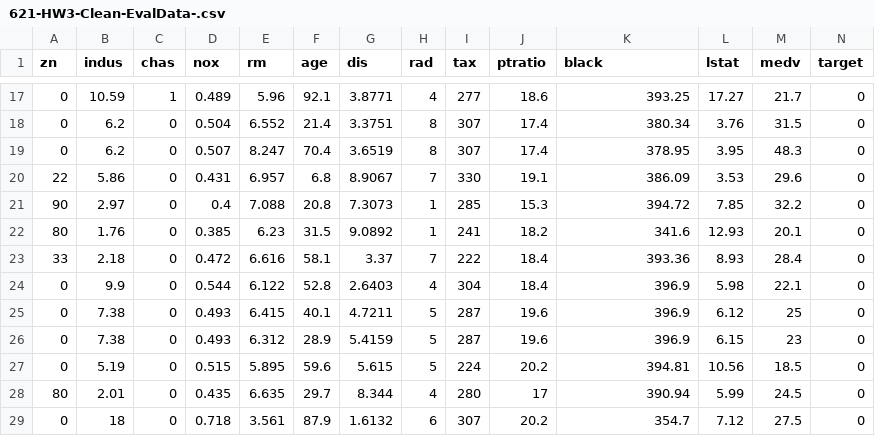
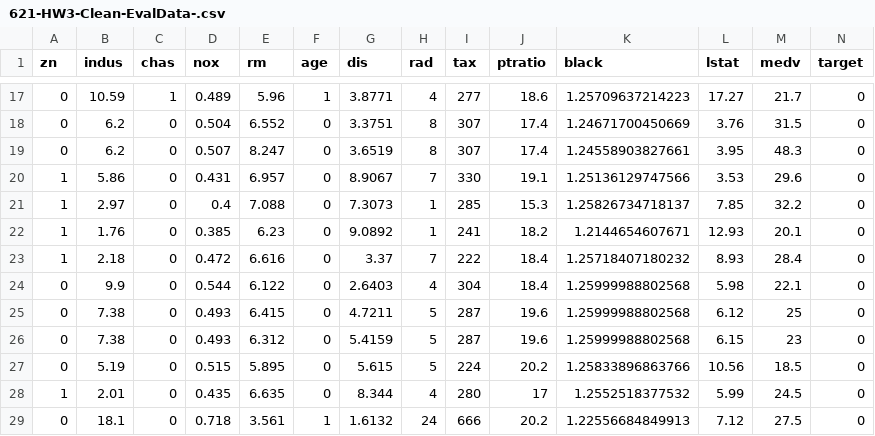
Before and after one commit to spsstudent15/2016-02-621-W2, a CSV file: HW-3/621-HW3-Clean-EvalData-.csv, drawn as a sheet; only a part is shown, gaps mark what is left out; the diff covers the shown part only.

```diff
--- a/HW-3/621-HW3-Clean-EvalData-.csv
+++ b/HW-3/621-HW3-Clean-EvalData-.csv
@@ -17,13 +17,13 @@
-0,10.59,1,0.489,5.96,92.1,3.8771,4,277,18.6,393.25,17.27,21.7,0
-0,6.2,0,0.504,6.552,21.4,3.3751,8,307,17.4,380.34,3.76,31.5,0
-0,6.2,0,0.507,8.247,70.4,3.6519,8,307,17.4,378.95,3.95,48.3,0
-22,5.86,0,0.431,6.957,6.8,8.9067,7,330,19.1,386.09,3.53,29.6,0
-90,2.97,0,0.4,7.088,20.8,7.3073,1,285,15.3,394.72,7.85,32.2,0
-80,1.76,0,0.385,6.23,31.5,9.0892,1,241,18.2,341.6,12.93,20.1,0
-33,2.18,0,0.472,6.616,58.1,3.37,7,222,18.4,393.36,8.93,28.4,0
-0,9.9,0,0.544,6.122,52.8,2.6403,4,304,18.4,396.9,5.98,22.1,0
-0,7.38,0,0.493,6.415,40.1,4.7211,5,287,19.6,396.9,6.12,25,0
-0,7.38,0,0.493,6.312,28.9,5.4159,5,287,19.6,396.9,6.15,23,0
-0,5.19,0,0.515,5.895,59.6,5.615,5,224,20.2,394.81,10.56,18.5,0
-80,2.01,0,0.435,6.635,29.7,8.344,4,280,17,390.94,5.99,24.5,0
-0,18,0,0.718,3.561,87.9,1.6132,6,307,20.2,354.7,7.12,27.5,0
+"0",10.59,1,0.489,5.96,"1",3.8771,4,277,18.6,1.25709637214223,17.27,21.7,0
+"0",6.2,0,0.504,6.552,"0",3.3751,8,307,17.4,1.24671700450669,3.76,31.5,0
+"0",6.2,0,0.507,8.247,"0",3.6519,8,307,17.4,1.24558903827661,3.95,48.3,0
+"1",5.86,0,0.431,6.957,"0",8.9067,7,330,19.1,1.25136129747566,3.53,29.6,0
+"1",2.97,0,0.4,7.088,"0",7.3073,1,285,15.3,1.25826734718137,7.85,32.2,0
+"1",1.76,0,0.385,6.23,"0",9.0892,1,241,18.2,1.2144654607671,12.93,20.1,0
+"1",2.18,0,0.472,6.616,"0",3.37,7,222,18.4,1.25718407180232,8.93,28.4,0
+"0",9.9,0,0.544,6.122,"0",2.6403,4,304,18.4,1.25999988802568,5.98,22.1,0
+"0",7.38,0,0.493,6.415,"0",4.7211,5,287,19.6,1.25999988802568,6.12,25,0
+"0",7.38,0,0.493,6.312,"0",5.4159,5,287,19.6,1.25999988802568,6.15,23,0
+"0",5.19,0,0.515,5.895,"0",5.615,5,224,20.2,1.25833896863766,10.56,18.5,0
+"1",2.01,0,0.435,6.635,"0",8.344,4,280,17,1.2552518377532,5.99,24.5,0
+"0",18.1,0,0.718,3.561,"1",1.6132,24,666,20.2,1.22556684849913,7.12,27.5,0
```
Also changed, not shown: 86 edited cells elsewhere in this file, HW-3/621-HW3-Clean-Data.csv.
